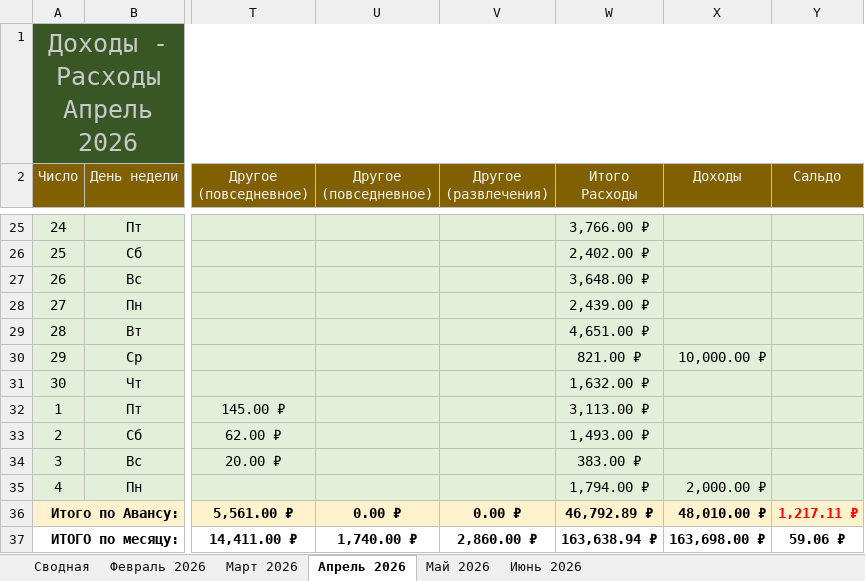
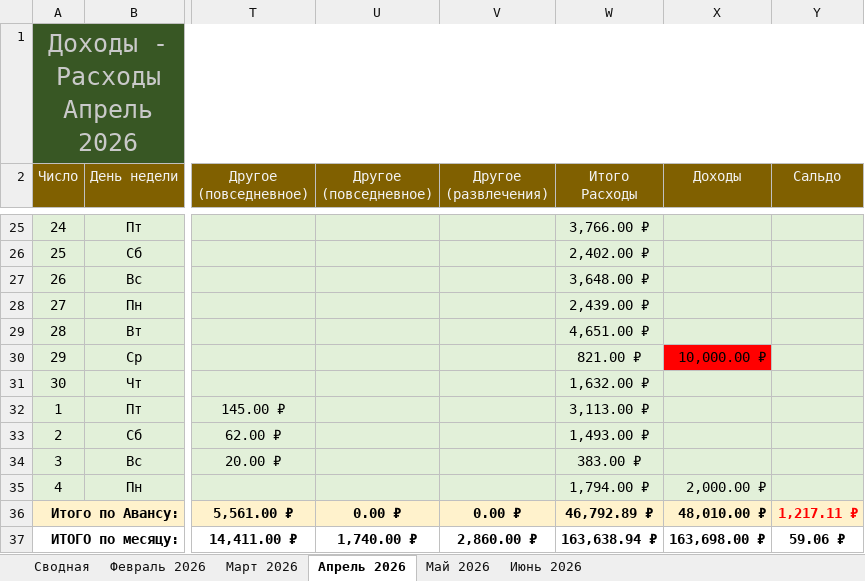
Before and after one commit to EugenySobyanin/Repository_1, an Excel workbook: Другое/2026/Доходы-Расходы.xlsx, sheet Апрель 2026, drawn as a sheet; only a part is shown, gaps mark what is left out; values as stored, in another font and other column widths than the file's, no borders; the diff names each change by its address in the sheet, - before the commit and + after, or states it on an @@ line.

```diff
--- a/Другое/2026/Доходы-Расходы.xlsx (sheet Апрель 2026)
+++ b/Другое/2026/Доходы-Расходы.xlsx (sheet Апрель 2026)
-X30 fill: #E2F0D9
+X30 fill: #FF0000
```
Also changed, not shown: sheet Июнь 2026, sheet Май 2026.
